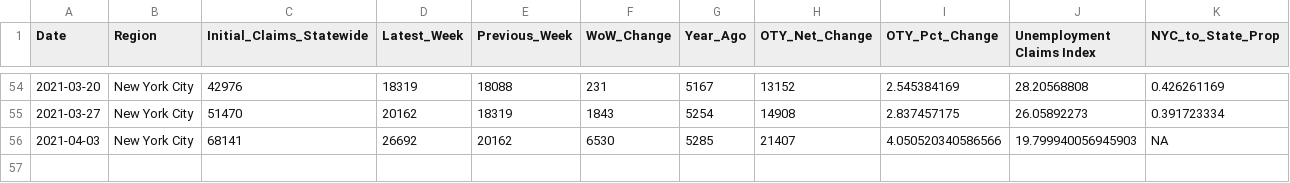
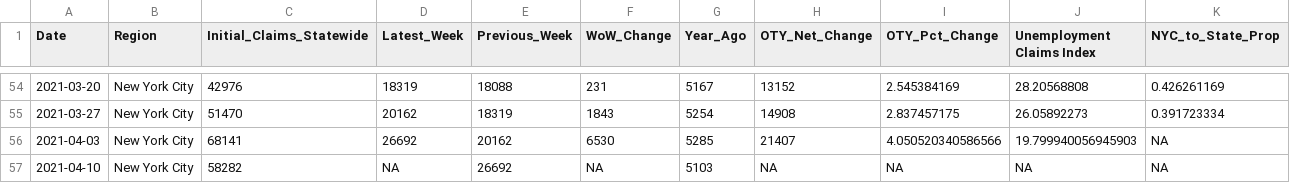
Before and after one commit to anesta95/NY1_Covid_Recovery_Index, a CSV file: dataFiles/NYCUI.csv, drawn as a sheet; only a part is shown, gaps mark what is left out.

```diff
--- a/dataFiles/NYCUI.csv
+++ b/dataFiles/NYCUI.csv
@@ -56 +56,2 @@ Date,Region,Initial_Claims_Statewide,Latest_Week,Previous_Week,WoW_Change,Year_A
 2021-04-03,New York City,68141,26692,20162,6530,5285,21407,4.050520340586566,19.799940056945903,NA
+2021-04-10,New York City,58282,NA,26692,NA,5103,NA,NA,NA,NA
```
Also changed, not shown: dataFiles/mtaCSV.csv, dataFiles/nycCovid19Hospitalizations.csv, 7 other files.
